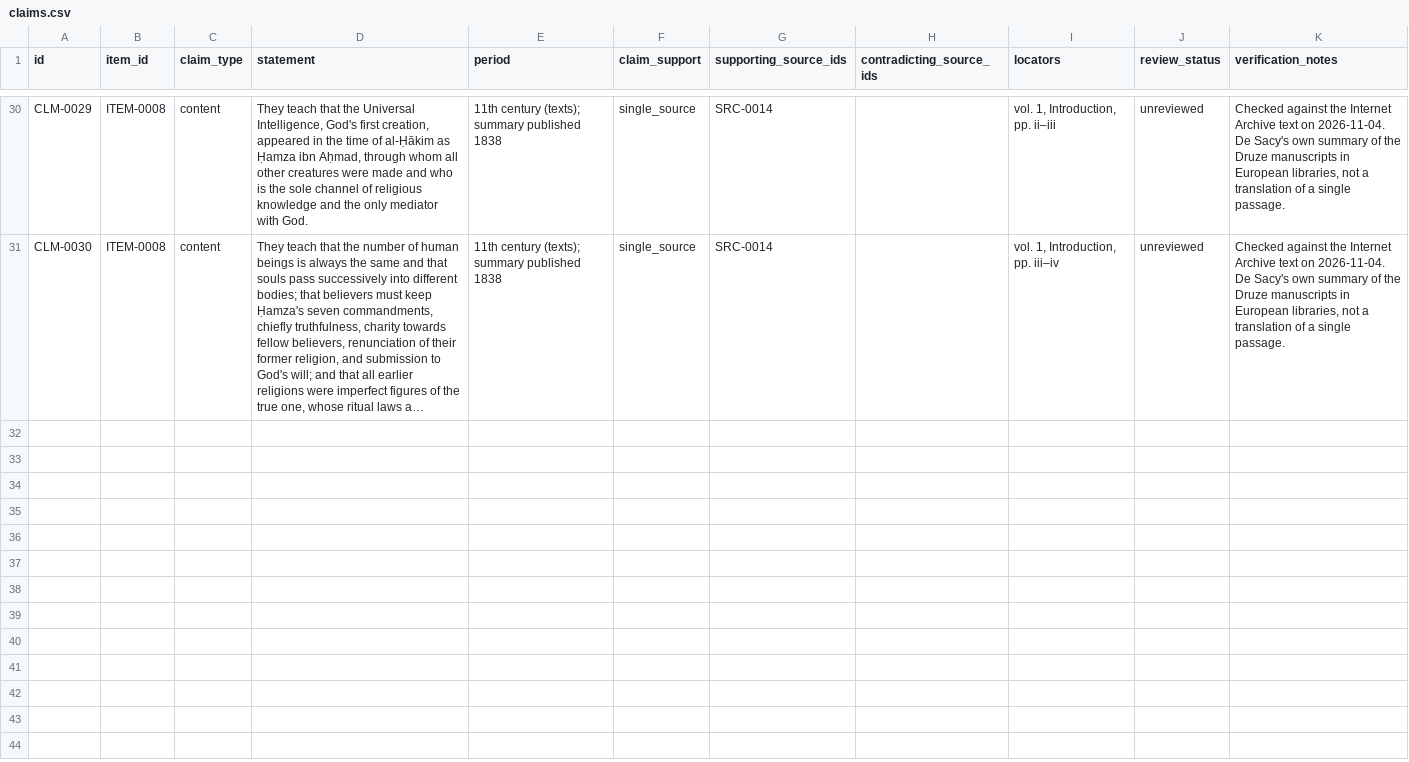
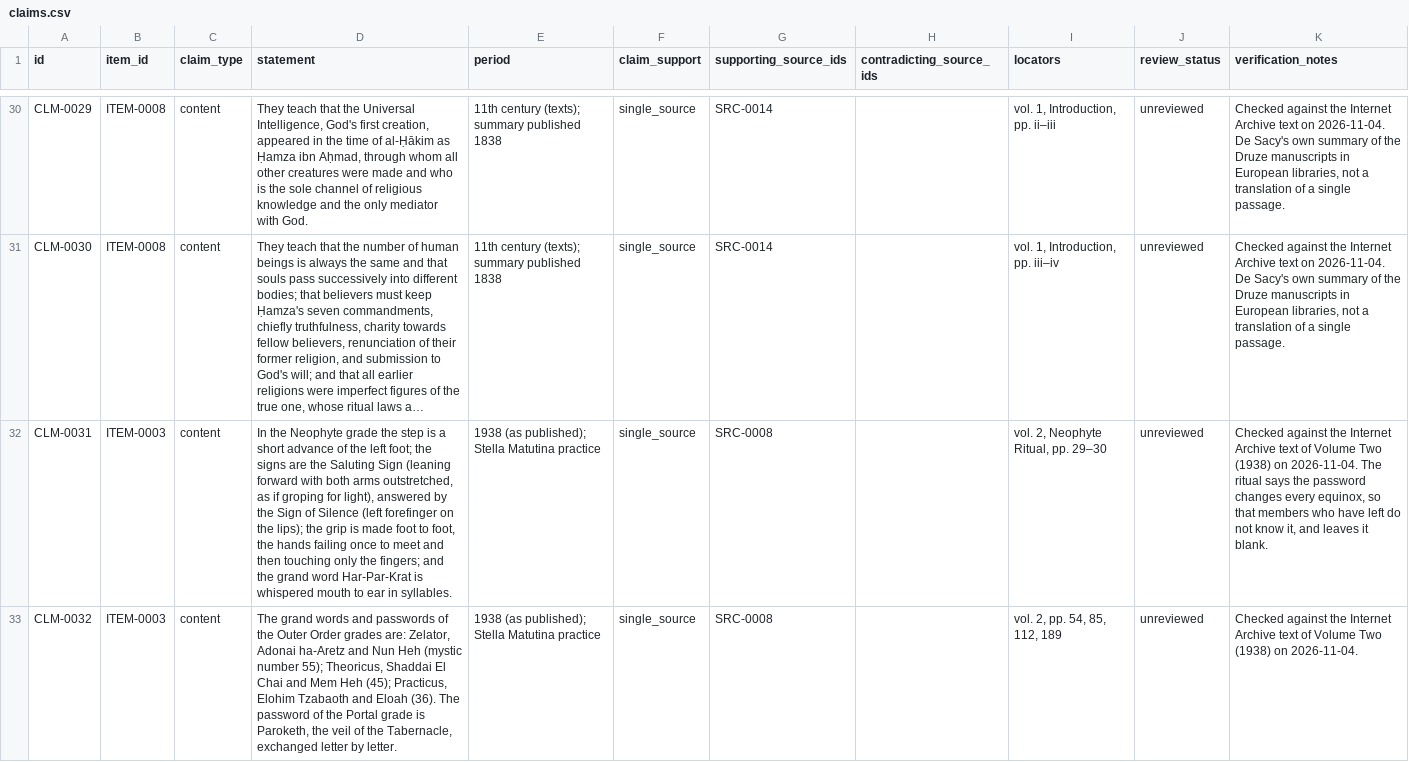
Before and after one commit to openarcana/open-arcana, a CSV file: data/claims.csv, drawn as a sheet; only a part is shown, gaps mark what is left out; long unchanged cells end in …; the diff covers the shown part only; the diff names each change by its address in the sheet, - before the commit and + after, or states it on an @@ line.

Commit message:
Add Golden Dawn signs and words from Regardie, and the elders' manual
Regardie, The Golden Dawn vol. 2 (1938): the Neophyte step, signs, grip
and grand word; the grand words and passwords of the Zelator, Theoricus,
Practicus and Portal grades; further terms of the Neophyte obligation;
and the change in its penalty clause compared with The Equinox (1909).

Shepherd the Flock of God (ITEM-0010) gets its first source: the Royal
Commission's Case Study 29 report (2016), which quotes the handbook on
scriptural offences, the two-witness rule and judicial committees.

```diff
--- a/data/claims.csv
+++ b/data/claims.csv
+row 32: CLM-0031 | ITEM-0003 | content | In the Neophyte grade the step is a short advance of the left foot; the signs are the Saluting Sign (leaning forward with both arms outstretched, as if groping for light), answered by the Sign of Silence (left forefinger on the lips); the grip is made foot to foot, the hands failing once to meet and then touching only the fingers; and the grand word Har-Par-Krat is whispered mouth to ear in syllables. | 1938 (as published); Stella Matutina practice | single_source | SRC-0008 |  | vol. 2, Neophyte Ritual, pp. 29–30 | unreviewed | Checked against the Internet Archive text of Volume Two (1938) on 2026-11-04. The ritual says the password changes every equinox, so that members who have left do not know it, and leaves it blank.
+row 33: CLM-0032 | ITEM-0003 | content | The grand words and passwords of the Outer Order grades are: Zelator, Adonai ha-Aretz and Nun Heh (mystic number 55); Theoricus, Shaddai El Chai and Mem Heh (45); Practicus, Elohim Tzabaoth and Eloah (36). The password of the Portal grade is Paroketh, the veil of the Tabernacle, exchanged letter by letter. | 1938 (as published); Stella Matutina practice | single_source | SRC-0008 |  | vol. 2, pp. 54, 85, 112, 189 | unreviewed | Checked against the Internet Archive text of Volume Two (1938) on 2026-11-04.
```
Also changed, not shown: 6 added rows elsewhere in this file, data/disclosures.csv, data/restricted_items.csv, 6 other files.
